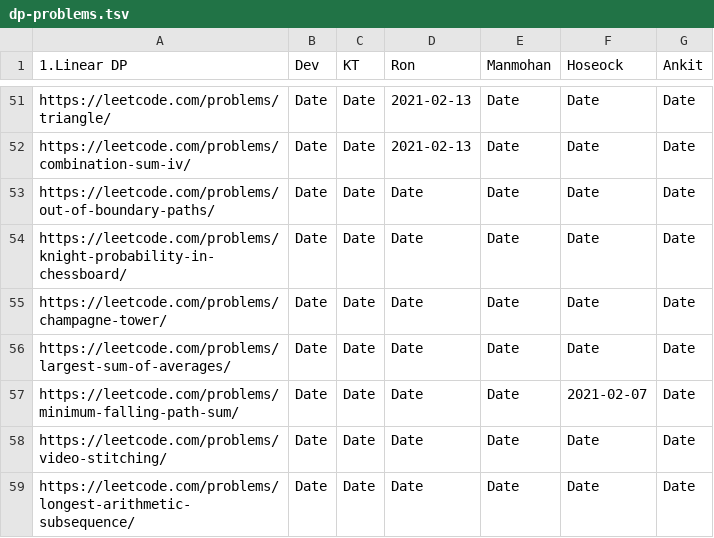
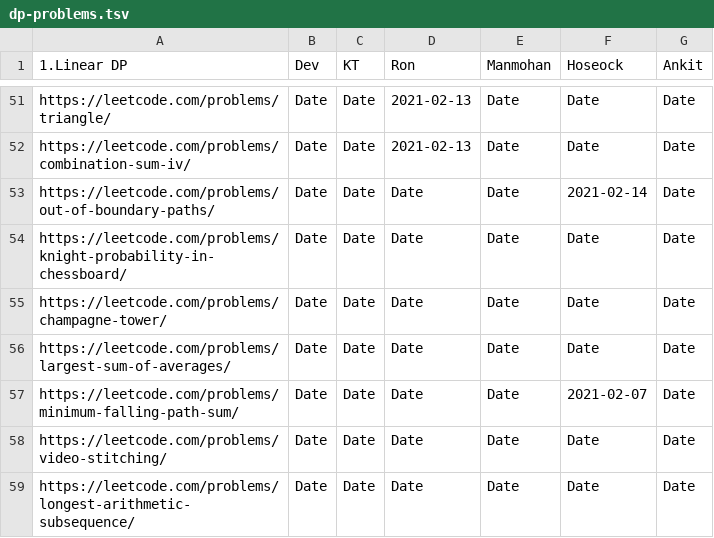
Before and after one commit to sw-devendra/algo-colab, a TSV file: dp-problems.tsv, drawn as a sheet; only a part is shown, gaps mark what is left out.

Commit message:
Update dp-problems.tsv

```diff
--- a/dp-problems.tsv
+++ b/dp-problems.tsv
@@ -52,3 +52,3 @@ https://leetcode.com/problems/triangle/	Date	Date	2021-02-13	Date	Date	Date
 https://leetcode.com/problems/combination-sum-iv/	Date	Date	2021-02-13	Date	Date	Date
-https://leetcode.com/problems/out-of-boundary-paths/	Date	Date	Date	Date	Date	Date
+https://leetcode.com/problems/out-of-boundary-paths/	Date	Date	Date	Date	2021-02-14	Date
 https://leetcode.com/problems/knight-probability-in-chessboard/	Date	Date	Date	Date	Date	Date
```
